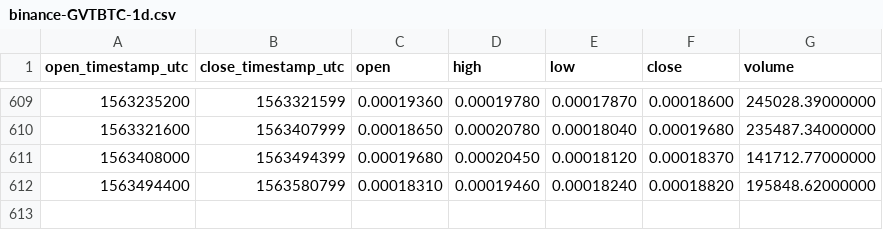
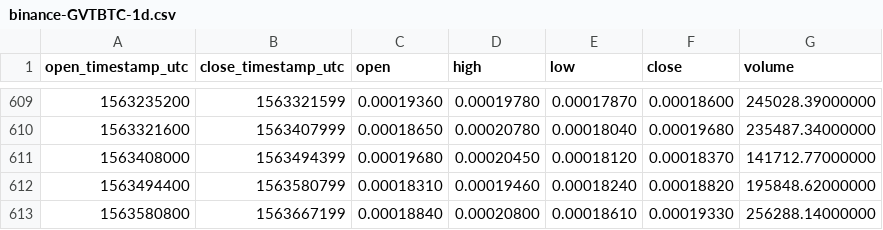
Before and after one commit to cryptobigbro/binance-GVTBTC, a CSV file: binance-GVTBTC-1d.csv, drawn as a sheet; only a part is shown, gaps mark what is left out.

Commit message:
Update OHLCV data.

```diff
--- a/binance-GVTBTC-1d.csv
+++ b/binance-GVTBTC-1d.csv
@@ -612 +612,2 @@ open_timestamp_utc,close_timestamp_utc,open,high,low,close,volume
 1563494400,1563580799,0.00018310,0.00019460,0.00018240,0.00018820,195848.62000000
+1563580800,1563667199,0.00018840,0.00020800,0.00018610,0.00019330,256288.14000000
```
Also changed, not shown: 1 other file.
